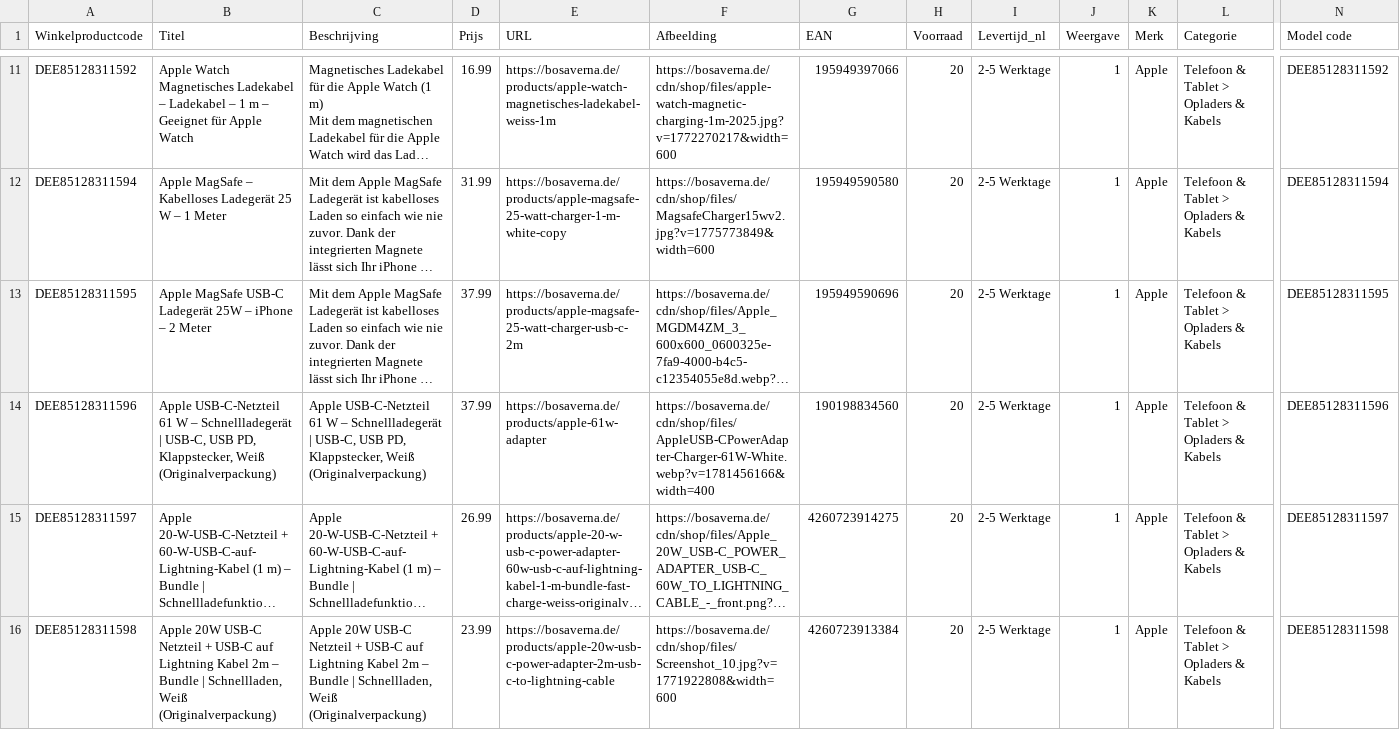
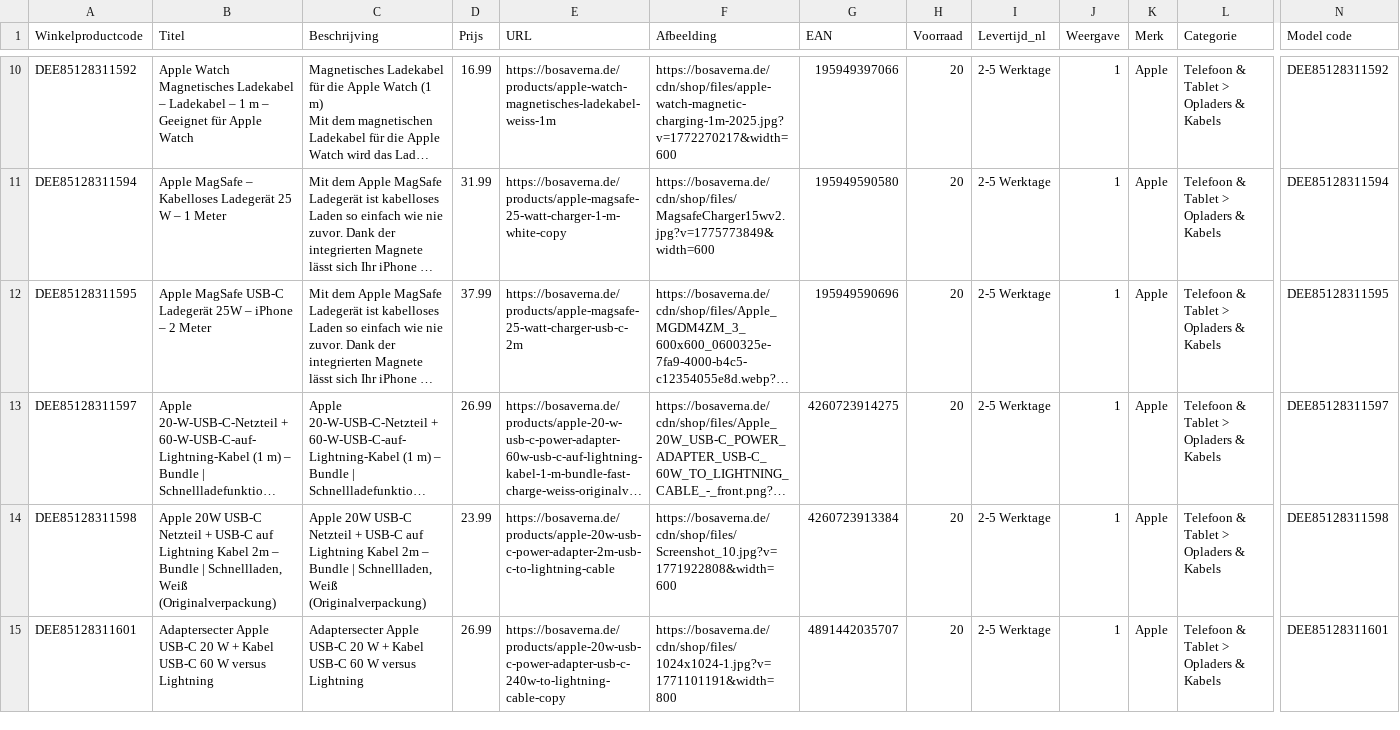
Before and after one commit to aqibali97/Feeds-Manager, a CSV file: feeds/beslist_feed - DE.csv, drawn as a sheet; only a part is shown, gaps mark what is left out; the shorter side is filled out with more unchanged rows; long unchanged cells end in …; rows hold the shown columns only; the diff covers the shown part only; the diff names each change by its address in the sheet, - before the commit and + after, or states it on an @@ line.

```diff
--- a/feeds/beslist_feed - DE.csv
+++ b/feeds/beslist_feed - DE.csv
-row 14: DEE85128311596 | Apple USB-C-Netzteil 61 W – Schnellladegerät | USB-C, USB PD, Klappstecker, Weiß (Originalverpackung) | Apple USB-C-Netzteil 61 W – Schnellladegerät | USB-C, USB PD, Klappstecker, Weiß (Originalverpackung) | 37.99 | https://bosaverna.de/products/apple-61w-adapter | https://bosaverna.de/cdn/shop/files/AppleUSB-CPowerAdapter-Charger-61W-White.webp?v=1781456166&width=400 | 190198834560 | 20 | 2-5 Werktage | 1 | Apple | Telefoon & Tablet > Opladers & Kabels | DEE85128311596
```
Also changed, not shown: 2 removed rows elsewhere in this file, feeds/Guenstiger.csv, feeds/beslist_feed - NL.csv, 1 other file.
